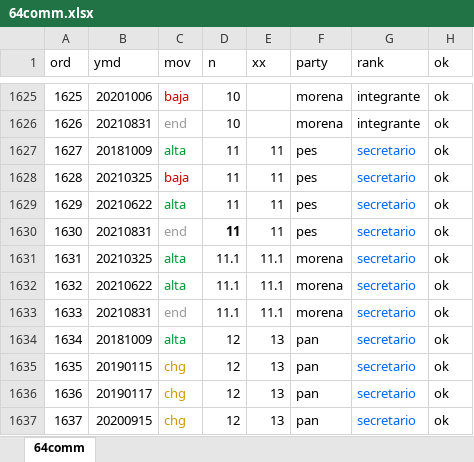
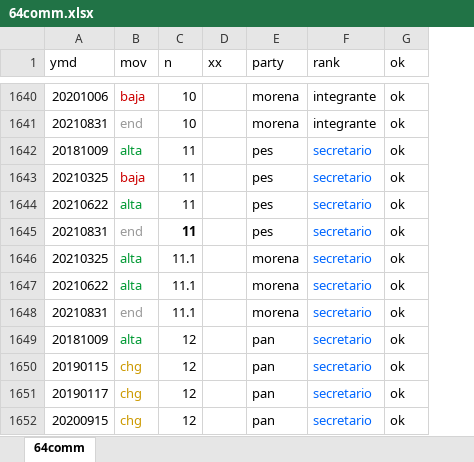
Before and after one commit to emagar/float, an Excel workbook: data/64comm.xlsx, sheet 64comm, drawn as a sheet; only a part is shown, gaps mark what is left out; values as stored, in another font and other column widths than the file's, no borders; removed rows and columns are numbered as before the commit, all else as after; the diff covers the shown part only; the diff names each change by its address in the sheet, - before the commit and + after, or states it on an @@ line.

```diff
--- a/data/64comm.xlsx (sheet 64comm)
+++ b/data/64comm.xlsx (sheet 64comm)
-column A (ord), rows 1625-1637: 1625 | 1626 | 1627 | 1628 | 1629 | 1630 | 1631 | 1632 | 1633 | 1634 | 1635 | 1636 | 1637
-D1642:D1645 (xx): 11
+D1642:D1645 (xx): (empty)
-D1646:D1648 (xx): 11.1
+D1646:D1648 (xx): (empty)
-D1649:D1652 (xx): 13
+D1649:D1652 (xx): (empty)
```
Also changed, not shown: other rows of this sheet, formulas that keep their value, 8 other files.
